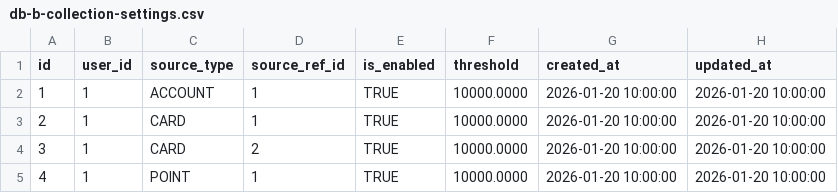
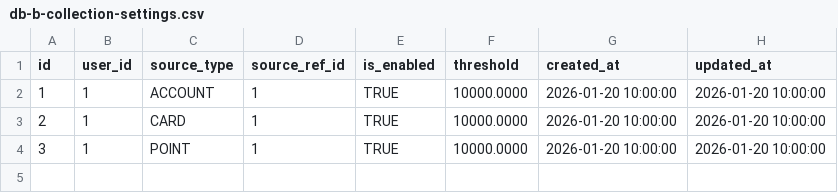
Before and after one commit to PocketStock-PDA/backend, a CSV file: scripts/persona/db-b-collection-settings.csv, drawn as a sheet.

```diff
--- a/scripts/persona/db-b-collection-settings.csv
+++ b/scripts/persona/db-b-collection-settings.csv
@@ -3,3 +3,2 @@ id,user_id,source_type,source_ref_id,is_enabled,threshold,created_at,updated_at
 2,1,CARD,1,TRUE,10000.0000,2026-01-20 10:00:00,2026-01-20 10:00:00
-3,1,CARD,2,TRUE,10000.0000,2026-01-20 10:00:00,2026-01-20 10:00:00
-4,1,POINT,1,TRUE,10000.0000,2026-01-20 10:00:00,2026-01-20 10:00:00
+3,1,POINT,1,TRUE,10000.0000,2026-01-20 10:00:00,2026-01-20 10:00:00
```
Also changed, not shown: scripts/persona/db-a-card-transactions.csv, scripts/persona/db-b-cma-transactions.csv, 4 other files.
